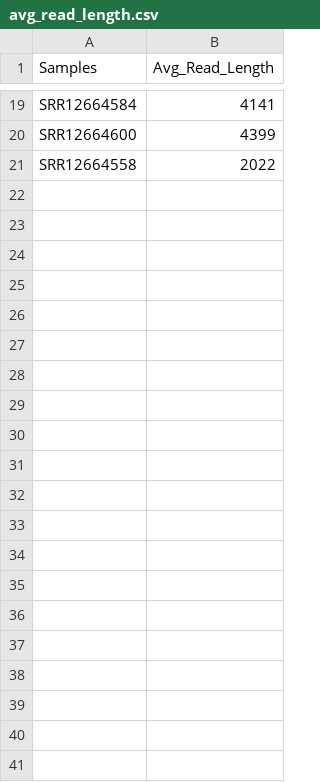
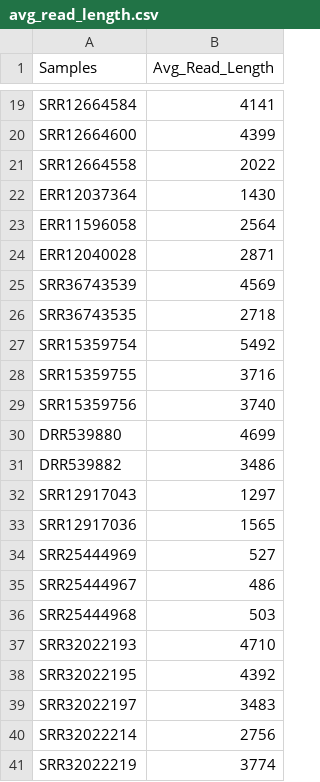
Before and after one commit to bioinfodlsu/long-read-metagenomics-arg-mge, a CSV file: metadata/avg_read_length.csv, drawn as a sheet; only a part is shown, gaps mark what is left out; the diff names each change by its address in the sheet, - before the commit and + after, or states it on an @@ line.

```diff
--- a/metadata/avg_read_length.csv
+++ b/metadata/avg_read_length.csv
+row 22: ERR12037364 | 1430
+row 23: ERR11596058 | 2564
+row 24: ERR12040028 | 2871
+row 25: SRR36743539 | 4569
+row 26: SRR36743535 | 2718
+row 27: SRR15359754 | 5492
+row 28: SRR15359755 | 3716
+row 29: SRR15359756 | 3740
+row 30: DRR539880 | 4699
+row 31: DRR539882 | 3486
+row 32: SRR12917043 | 1297
+row 33: SRR12917036 | 1565
+row 34: SRR25444969 | 527
+row 35: SRR25444967 | 486
+row 36: SRR25444968 | 503
+row 37: SRR32022193 | 4710
+row 38: SRR32022195 | 4392
+row 39: SRR32022197 | 3483
+row 40: SRR32022214 | 2756
+row 41: SRR32022219 | 3774
```
Also changed, not shown: 23 other files.
